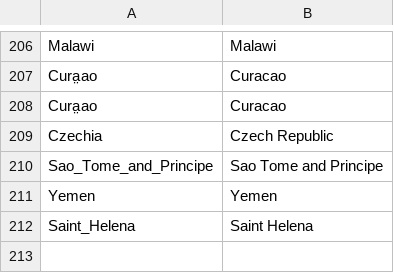
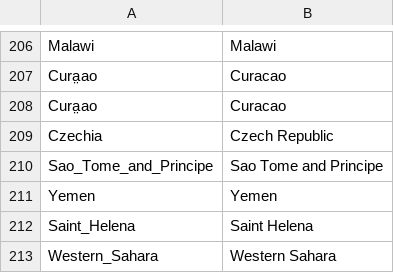
Before and after one commit to hjstein/covid-19-data, a CSV file: scripts/input/ecdc/ecdc_country_standardized.csv, drawn as a sheet; only a part is shown, gaps mark what is left out.

```diff
--- a/scripts/input/ecdc/ecdc_country_standardized.csv
+++ b/scripts/input/ecdc/ecdc_country_standardized.csv
@@ -212 +212,2 @@ Yemen,Yemen
 Saint_Helena,Saint Helena
+Western_Sahara,Western Sahara
```
Also changed, not shown: public/data/ecdc/locations.csv, public/data/ecdc/new_cases.csv, 12 other files.
